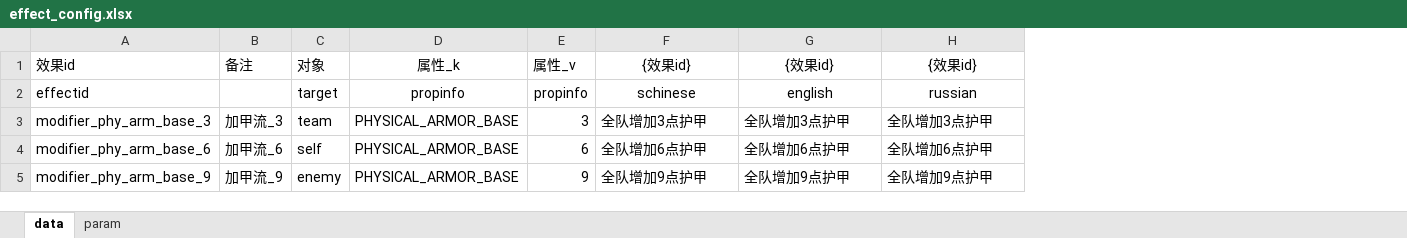
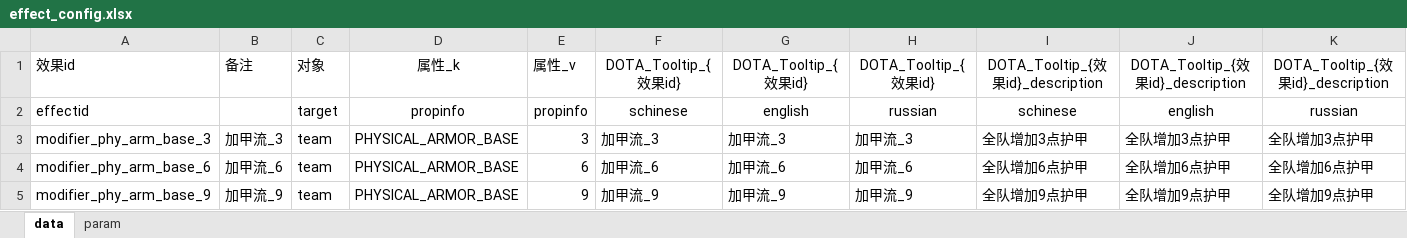
Before and after one commit to cchorseless/xiyou, an Excel workbook: code/excels/kvConfig/effect_config.xlsx, sheet data, drawn as a sheet; values as stored, in another font and other column widths than the file's, no borders; addresses are those after the commit; the diff names each change by its address in the sheet, - before the commit and + after, or states it on an @@ line.

```diff
--- a/code/excels/kvConfig/effect_config.xlsx (sheet data)
+++ b/code/excels/kvConfig/effect_config.xlsx (sheet data)
+column F, rows 1-5: DOTA_Tooltip_{效果id} | schinese | 加甲流_3 | 加甲流_6 | 加甲流_9
+column G, rows 1-5: DOTA_Tooltip_{效果id} | english | 加甲流_3 | 加甲流_6 | 加甲流_9
+column H, rows 1-5: DOTA_Tooltip_{效果id} | russian | 加甲流_3 | 加甲流_6 | 加甲流_9
-I1: {效果id}
+I1: DOTA_Tooltip_{效果id}_description
-J1: {效果id}
+J1: DOTA_Tooltip_{效果id}_description
-K1: {效果id}
+K1: DOTA_Tooltip_{效果id}_description
-C4: self
+C4: team
-C5: enemy
+C5: team
```
Also changed, not shown: 26 other files.
